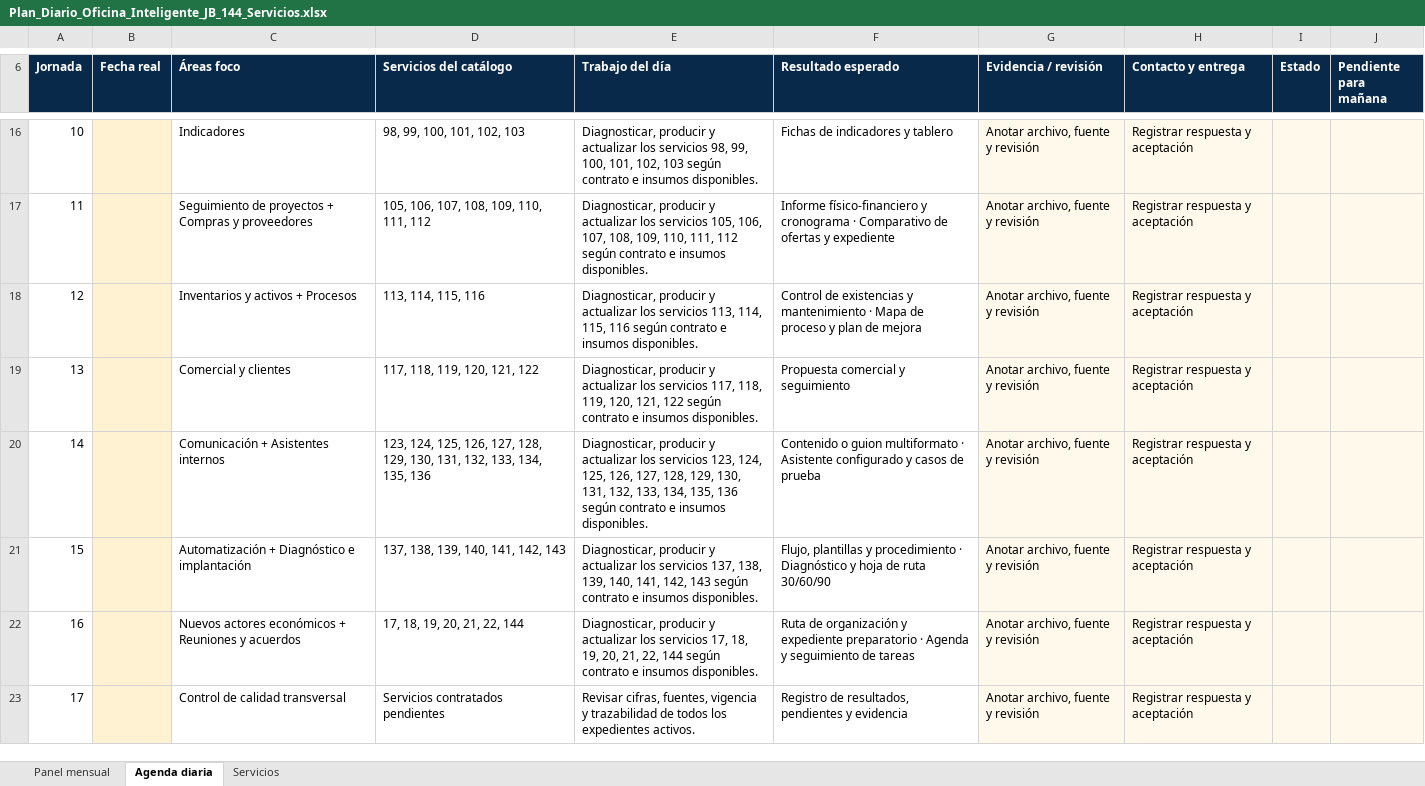
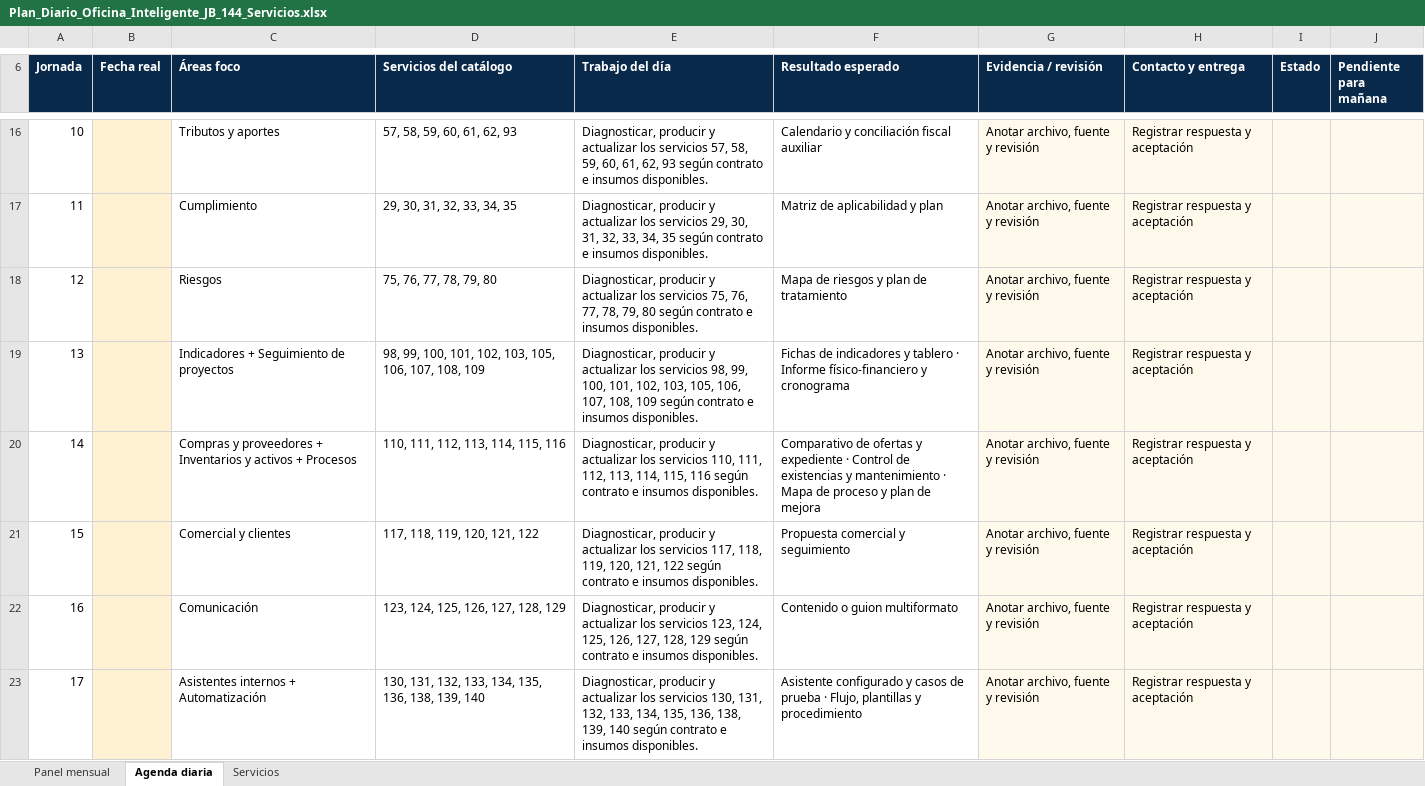
Before and after one commit to jbc76030-create/Web, an Excel workbook: plan/Plan_Diario_Oficina_Inteligente_JB_144_Servicios.xlsx, sheet Agenda diaria, drawn as a sheet; only a part is shown, gaps mark what is left out; values as stored, in another font and other column widths than the file's, no borders; the diff covers the shown part only; the diff names each change by its address in the sheet, - before the commit and + after, or states it on an @@ line.

```diff
--- a/plan/Plan_Diario_Oficina_Inteligente_JB_144_Servicios.xlsx (sheet Agenda diaria)
+++ b/plan/Plan_Diario_Oficina_Inteligente_JB_144_Servicios.xlsx (sheet Agenda diaria)
-C16 (Áreas foco): Indicadores
+C16 (Áreas foco): Tributos y aportes
-D16 (Servicios del catálogo): 98, 99, 100, 101, 102, 103
+D16 (Servicios del catálogo): 57, 58, 59, 60, 61, 62, 93
-E16 (Trabajo del día): …los servicios 98, 99, 100, 101, 102, 103 según contrato…
+E16 (Trabajo del día): …los servicios 57, 58, 59, 60, 61, 62, 93 según contrato…
-F16 (Resultado esperado): Fichas de indicadores y tablero
+F16 (Resultado esperado): Calendario y conciliación fiscal auxiliar
-C17 (Áreas foco): Seguimiento de proyectos + Compras y proveedores
+C17 (Áreas foco): Cumplimiento
-D17 (Servicios del catálogo): 105, 106, 107, 108, 109, 110, 111, 112
+D17 (Servicios del catálogo): 29, 30, 31, 32, 33, 34, 35
-E17 (Trabajo del día): …los servicios 105, 106, 107, 108, 109, 110, 111, 112 según contrato…
+E17 (Trabajo del día): …los servicios 29, 30, 31, 32, 33, 34, 35 según contrato…
-F17 (Resultado esperado): Informe físico-financiero y cronograma · Comparativo de ofertas y expediente
+F17 (Resultado esperado): Matriz de aplicabilidad y plan
-C18 (Áreas foco): Inventarios y activos + Procesos
+C18 (Áreas foco): Riesgos
-D18 (Servicios del catálogo): 113, 114, 115, 116
+D18 (Servicios del catálogo): 75, 76, 77, 78, 79, 80
-E18 (Trabajo del día): …los servicios 113, 114, 115, 116 según contrato…
+E18 (Trabajo del día): …los servicios 75, 76, 77, 78, 79, 80 según contrato…
-F18 (Resultado esperado): Control de existencias y mantenimiento · Mapa de proceso y plan de mejora
+F18 (Resultado esperado): Mapa de riesgos y plan de tratamiento
-C19 (Áreas foco): Comercial y clientes
+C19 (Áreas foco): Indicadores + Seguimiento de proyectos
-D19 (Servicios del catálogo): 117, 118, 119, 120, 121, 122
+D19 (Servicios del catálogo): 98, 99, 100, 101, 102, 103, 105, 106, 107, 108, 109
-E19 (Trabajo del día): …los servicios 117, 118, 119, 120, 121, 122 según contrato…
+E19 (Trabajo del día): …los servicios 98, 99, 100, 101, 102, 103, 105, 106, 107, 108, 109 según contrato…
-F19 (Resultado esperado): Propuesta comercial y seguimiento
+F19 (Resultado esperado): Fichas de indicadores y tablero · Informe físico-financiero y cronograma
-C20 (Áreas foco): Comunicación + Asistentes internos
+C20 (Áreas foco): Compras y proveedores + Inventarios y activos + Procesos
-D20 (Servicios del catálogo): 123, 124, 125, 126, 127, 128, 129, 130, 131, 132, 133, 134, 135, 136
+D20 (Servicios del catálogo): 110, 111, 112, 113, 114, 115, 116
-E20 (Trabajo del día): …los servicios 123, 124, 125, 126, 127, 128, 129, 130, 131, 132, 133, 134, 135, 136 según contrato…
+E20 (Trabajo del día): …los servicios 110, 111, 112, 113, 114, 115, 116 según contrato…
-F20 (Resultado esperado): Contenido o guion multiformato · Asistente configurado y casos de prueba
+F20 (Resultado esperado): Comparativo de ofertas y expediente · Control de existencias y mantenimiento · Mapa de proceso y plan de mejora
-C21 (Áreas foco): Automatización + Diagnóstico e implantación
+C21 (Áreas foco): Comercial y clientes
-D21 (Servicios del catálogo): 137, 138, 139, 140, 141, 142, 143
+D21 (Servicios del catálogo): 117, 118, 119, 120, 121, 122
-E21 (Trabajo del día): …los servicios 137, 138, 139, 140, 141, 142, 143 según contrato…
+E21 (Trabajo del día): …los servicios 117, 118, 119, 120, 121, 122 según contrato…
-F21 (Resultado esperado): Flujo, plantillas y procedimiento · Diagnóstico y hoja de ruta 30/60/90
+F21 (Resultado esperado): Propuesta comercial y seguimiento
-C22 (Áreas foco): Nuevos actores económicos + Reuniones y acuerdos
+C22 (Áreas foco): Comunicación
-D22 (Servicios del catálogo): 17, 18, 19, 20, 21, 22, 144
+D22 (Servicios del catálogo): 123, 124, 125, 126, 127, 128, 129
-E22 (Trabajo del día): …los servicios 17, 18, 19, 20, 21, 22, 144 según contrato…
+E22 (Trabajo del día): …los servicios 123, 124, 125, 126, 127, 128, 129 según contrato…
-F22 (Resultado esperado): Ruta de organización y expediente preparatorio · Agenda y seguimiento de tareas
+F22 (Resultado esperado): Contenido o guion multiformato
-C23 (Áreas foco): Control de calidad transversal
+C23 (Áreas foco): Asistentes internos + Automatización
-D23 (Servicios del catálogo): Servicios contratados pendientes
+D23 (Servicios del catálogo): 130, 131, 132, 133, 134, 135, 136, 138, 139, 140
-E23 (Trabajo del día): Revisar cifras, fuentes, vigencia y trazabilidad de todos los expedientes activos.
+E23 (Trabajo del día): Diagnosticar, producir y actualizar los servicios 130, 131, 132, 133, 134, 135, 136, 138, 139, 140 según contrato e insumos disponibles.
-F23 (Resultado esperado): Registro de resultados, pendientes y evidencia
+F23 (Resultado esperado): Asistente configurado y casos de prueba · Flujo, plantillas y procedimiento
```
Also changed, not shown: 40 edited cells elsewhere in this sheet, sheet Servicios.
